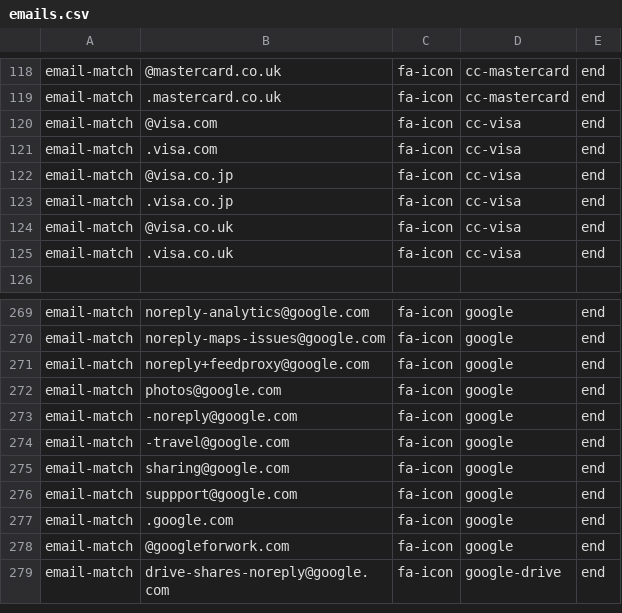
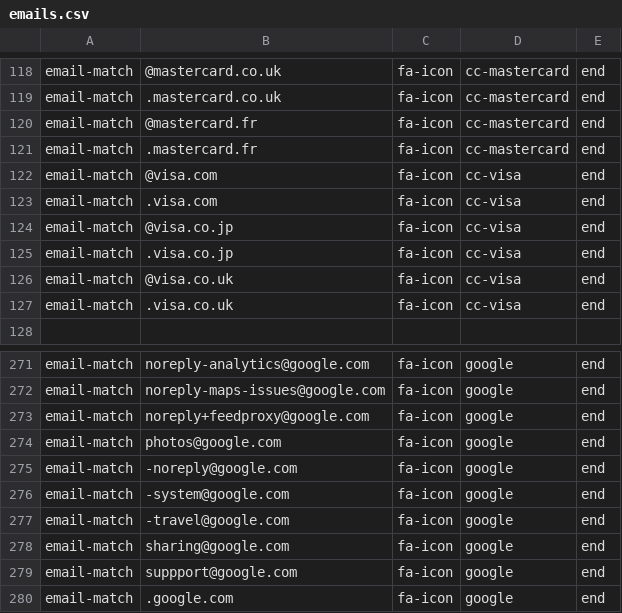
Before and after one commit to coliff/sender-brand-icon-avatars-for-email, a CSV file: emails.csv, drawn as a sheet; only a part is shown, gaps mark what is left out; the shorter side is filled out with more unchanged rows.

Commit message:
Update emails.csv

```diff
--- a/emails.csv
+++ b/emails.csv
@@ -119,2 +119,4 @@ email-match,@mastercard.co.uk,fa-icon,cc-mastercard,end
 email-match,.mastercard.co.uk,fa-icon,cc-mastercard,end
+email-match,@mastercard.fr,fa-icon,cc-mastercard,end
+email-match,.mastercard.fr,fa-icon,cc-mastercard,end
 email-match,@visa.com,fa-icon,cc-visa,end
@@ -273,2 +275,3 @@ email-match,photos@google.com,fa-icon,google,end
 email-match,-noreply@google.com,fa-icon,google,end
+email-match,-system@google.com,fa-icon,google,end
 email-match,-travel@google.com,fa-icon,google,end
```
